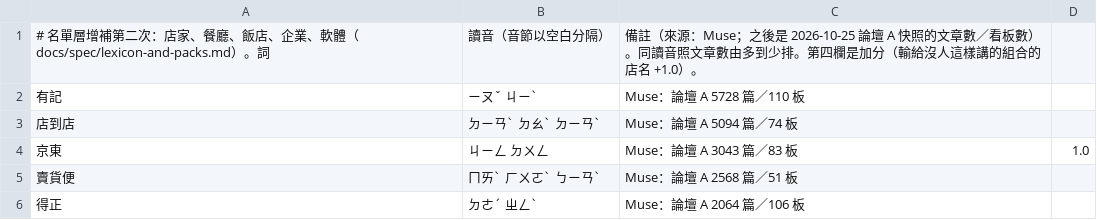
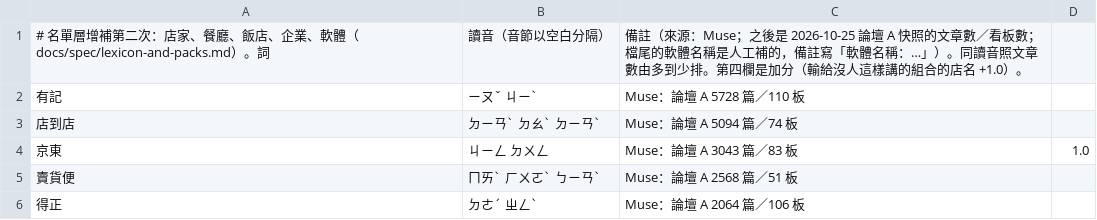
Before and after one commit to Nanako0129/shanjie, a TSV file: data/lexicon/names-stores.tsv, drawn as a sheet; only a part is shown.

```diff
--- a/data/lexicon/names-stores.tsv
+++ b/data/lexicon/names-stores.tsv
@@ -1,2 +1,2 @@
-# 名單層增補第二次：店家、餐廳、飯店、企業、軟體（docs/spec/lexicon-and-packs.md）。詞	讀音（音節以空白分隔）	備註（來源：Muse；之後是 2026-10-25 論壇 A 快照的文章數／看板數）。同讀音照文章數由多到少排。第四欄是加分（輸給沒人這樣講的組合的店名 +1.0）。
+# 名單層增補第二次：店家、餐廳、飯店、企業、軟體（docs/spec/lexicon-and-packs.md）。詞	讀音（音節以空白分隔）	備註（來源：Muse；之後是 2026-10-25 論壇 A 快照的文章數／看板數；檔尾的軟體名稱是人工補的，備註寫「軟體名稱：…」）。同讀音照文章數由多到少排。第四欄是加分（輸給沒人這樣講的組合的店名 +1.0）。
 有記	ㄧㄡˇ ㄐㄧˋ	Muse：論壇 A 5728 篇／110 板
```
Also changed, not shown: 3 other files.
